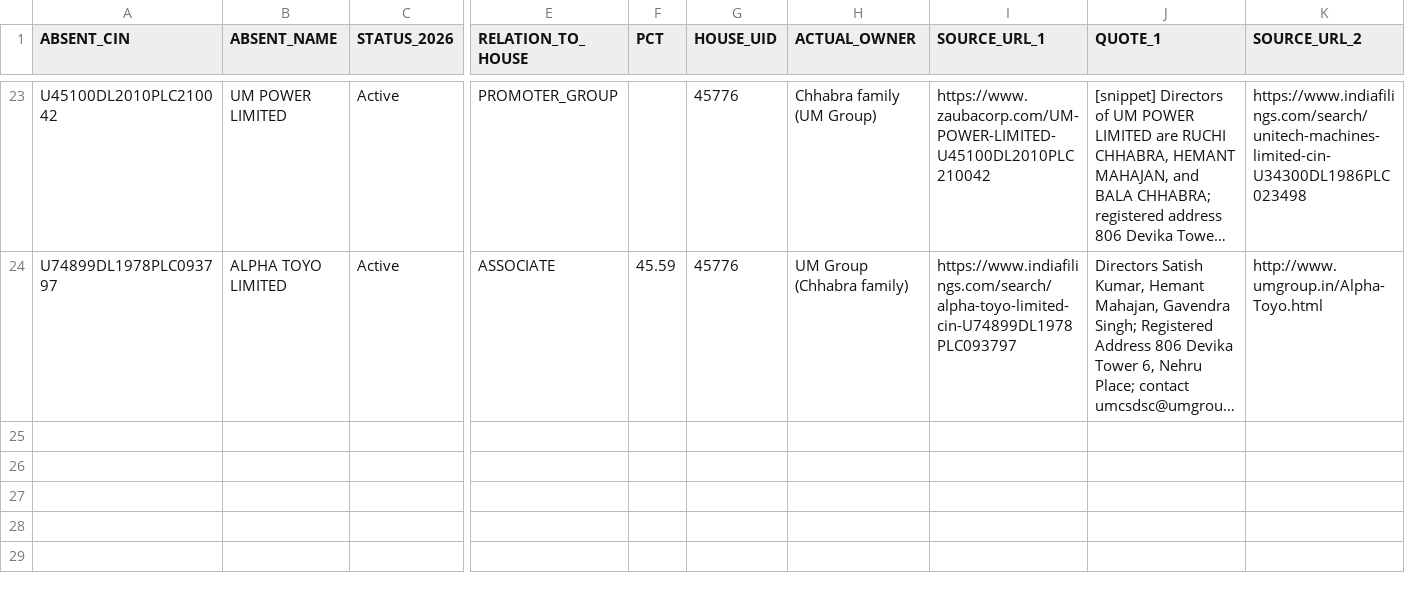
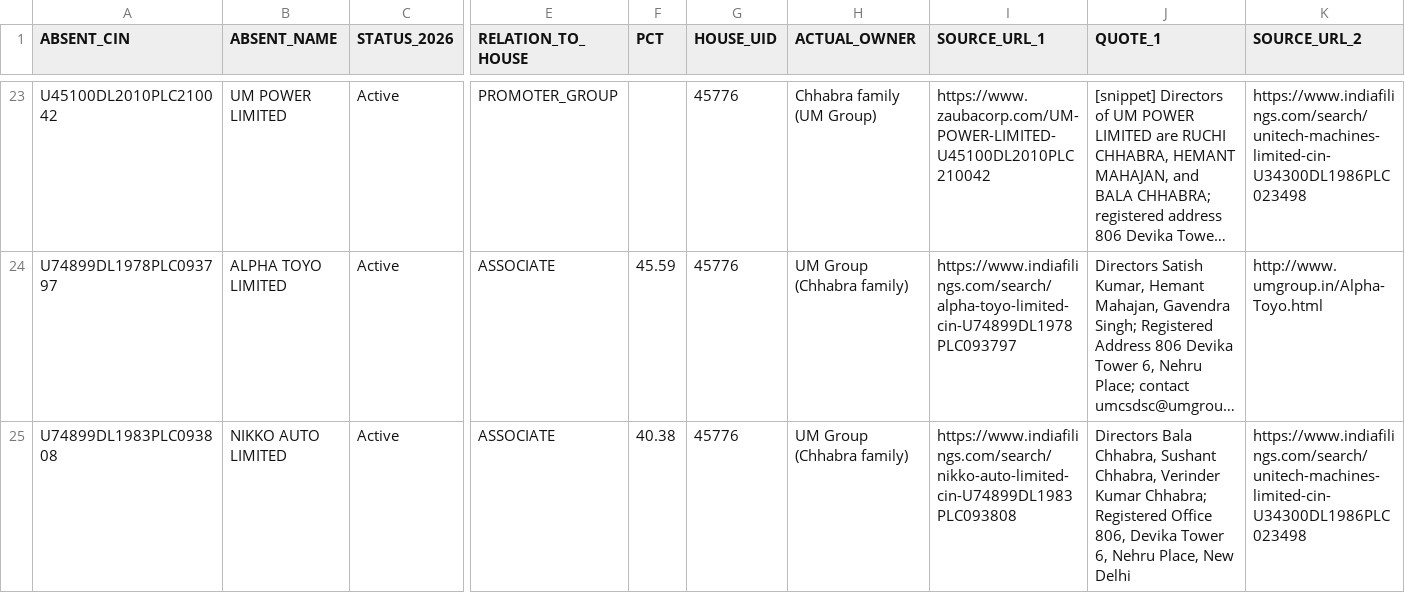
Before and after one commit to pavithra610-cell/claude, a CSV file: A3_ABSENT_LANE/cloud_blocks/BLOCK064_OUTPUT.csv, drawn as a sheet; only a part is shown, gaps mark what is left out; long unchanged cells end in …; rows hold the shown columns only; the diff names each change by its address in the sheet, - before the commit and + after, or states it on an @@ line.

```diff
--- a/A3_ABSENT_LANE/cloud_blocks/BLOCK064_OUTPUT.csv
+++ b/A3_ABSENT_LANE/cloud_blocks/BLOCK064_OUTPUT.csv
+row 25: U74899DL1983PLC093808 | NIKKO AUTO LIMITED | Active | ASSOCIATE | 40.38 | 45776 | UM Group (Chhabra family) | https://www.indiafilings.com/search/nikko-auto-limited-cin-U74899DL1983PLC093808 | Directors Bala Chhabra, Sushant Chhabra, Verinder Kumar Chhabra; Registered Office 806, Devika Tower 6, Nehru Place, New Delhi | https://www.indiafilings.com/search/unitech-machines-limited-cin-U34300DL1986PLC023498
```
Also changed, not shown: A3_ABSENT_LANE/cloud_blocks/BLOCK061_OUTPUT.csv, A3_ABSENT_LANE/cloud_blocks/BLOCK070_OUTPUT.csv.
